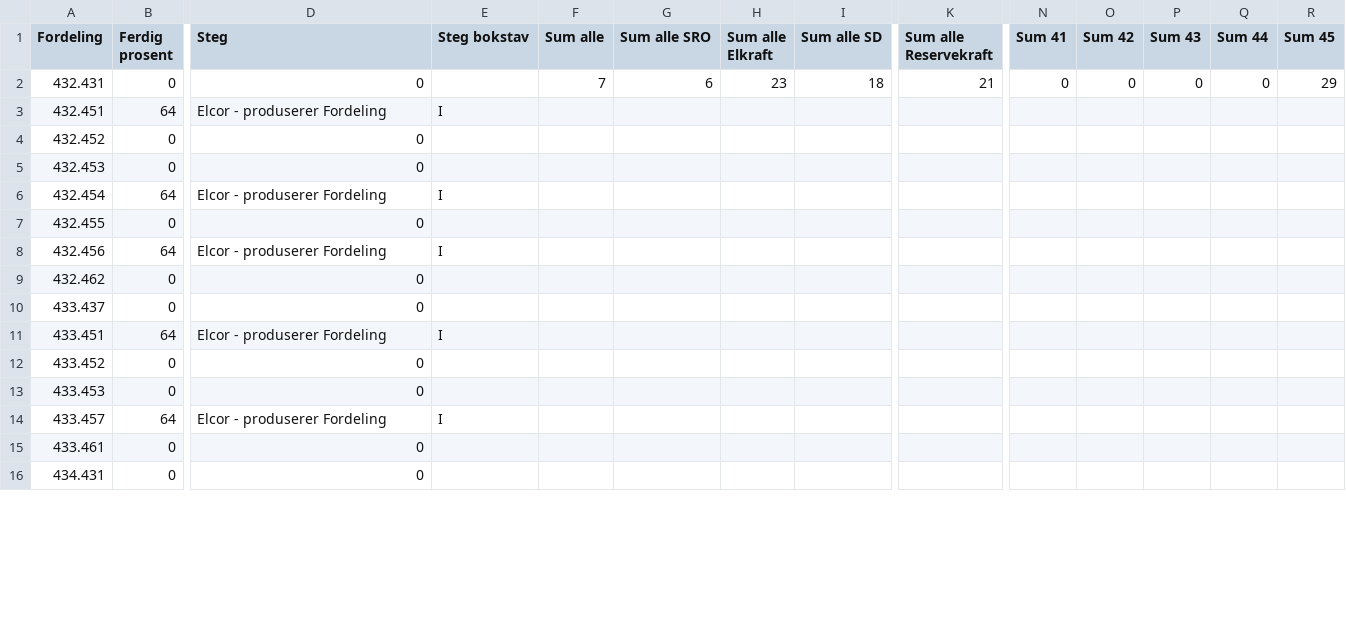
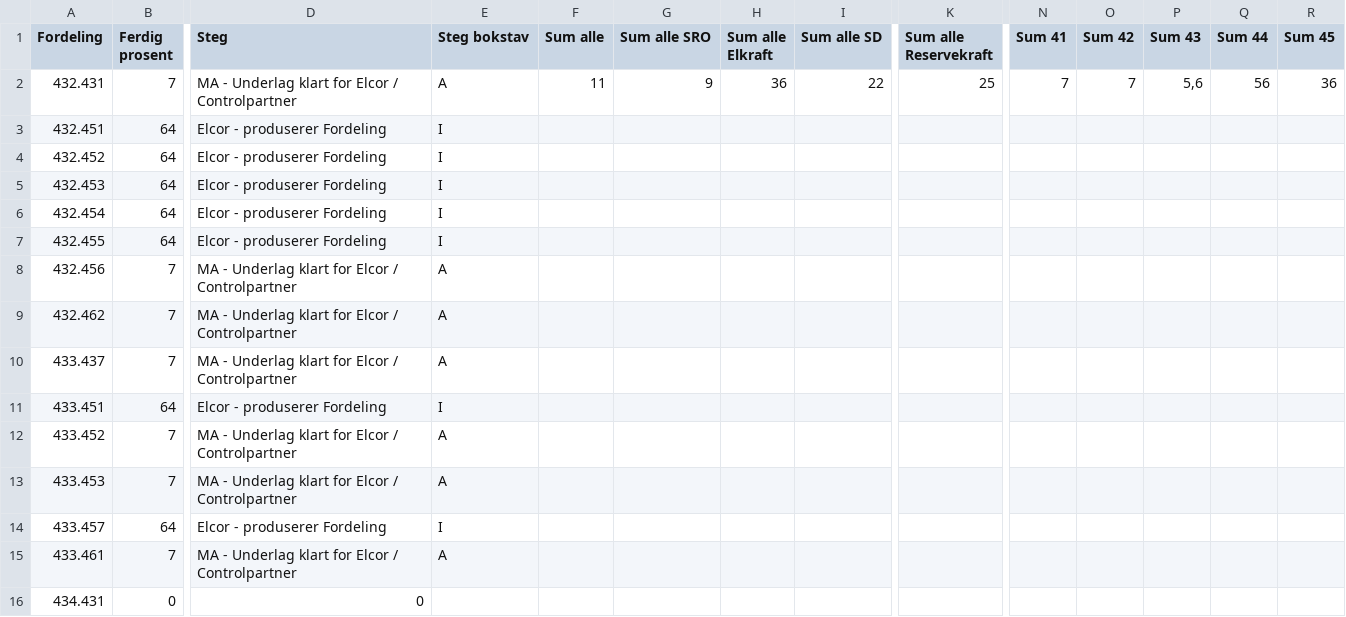
Before and after one commit to thorgrimjansrud/tavler-csv, a CSV file: Tavler.csv, drawn as a sheet; only a part is shown, gaps mark what is left out; the diff covers the shown part only; the diff names each change by its address in the sheet, - before the commit and + after, or states it on an @@ line.

Commit message:
Utfylling av BH

```diff
--- a/Tavler.csv
+++ b/Tavler.csv
-B2 (Ferdig prosent): 0
+B2 (Ferdig prosent): 7
-D2 (Steg): 0
+D2 (Steg): MA - Underlag klart for Elcor / Controlpartner
-E2 (Steg bokstav): (empty)
+E2 (Steg bokstav): A
-F2 (Sum alle): 7
+F2 (Sum alle): 11
-G2 (Sum alle SRO): 6
+G2 (Sum alle SRO): 9
-H2 (Sum alle Elkraft): 23
+H2 (Sum alle Elkraft): 36
-I2 (Sum alle SD): 18
+I2 (Sum alle SD): 22
-K2 (Sum alle Reservekraft): 21
+K2 (Sum alle Reservekraft): 25
-N2 (Sum 41): 0
+N2 (Sum 41): 7
-O2 (Sum 42): 0
+O2 (Sum 42): 7
-P2 (Sum 43): 0
+P2 (Sum 43): 5,6
-Q2 (Sum 44): 0
+Q2 (Sum 44): 56
-R2 (Sum 45): 29
+R2 (Sum 45): 36
-B4:B5 (Ferdig prosent): 0
+B4:B5 (Ferdig prosent): 64
-D4:D5 (Steg): 0
+D4:D5 (Steg): Elcor - produserer Fordeling
-E4:E5 (Steg bokstav): (empty)
+E4:E5 (Steg bokstav): I
-B7 (Ferdig prosent): 0
+B7 (Ferdig prosent): 64
-D7 (Steg): 0
+D7 (Steg): Elcor - produserer Fordeling
-E7 (Steg bokstav): (empty)
+E7 (Steg bokstav): I
-B8 (Ferdig prosent): 64
+B8 (Ferdig prosent): 7
-D8 (Steg): Elcor - produserer Fordeling
+D8 (Steg): MA - Underlag klart for Elcor / Controlpartner
-E8 (Steg bokstav): I
+E8 (Steg bokstav): A
-B9:B10 (Ferdig prosent): 0
+B9:B10 (Ferdig prosent): 7
-D9:D10 (Steg): 0
+D9:D10 (Steg): MA - Underlag klart for Elcor / Controlpartner
-E9:E10 (Steg bokstav): (empty)
+E9:E10 (Steg bokstav): A
-B12:B13 (Ferdig prosent): 0
+B12:B13 (Ferdig prosent): 7
-D12:D13 (Steg): 0
+D12:D13 (Steg): MA - Underlag klart for Elcor / Controlpartner
-E12:E13 (Steg bokstav): (empty)
+E12:E13 (Steg bokstav): A
-B15 (Ferdig prosent): 0
+B15 (Ferdig prosent): 7
-D15 (Steg): 0
+D15 (Steg): MA - Underlag klart for Elcor / Controlpartner
-E15 (Steg bokstav): (empty)
+E15 (Steg bokstav): A
```
Also changed, not shown: 83 edited cells elsewhere in this file.
